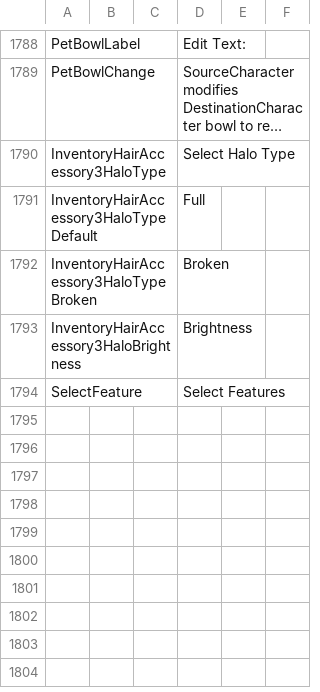
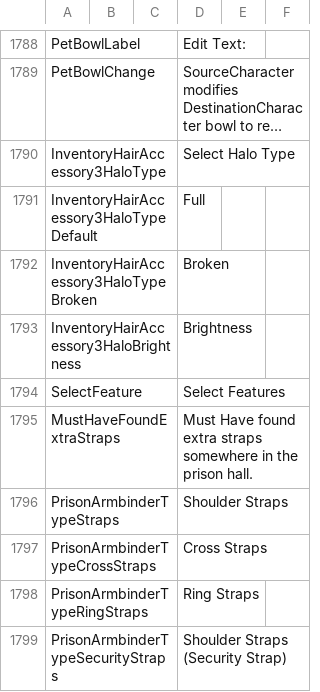
Before and after one commit to Ayesha-678/Bondage-College, a CSV file: BondageClub/Screens/Character/Player/Dialog_Player.csv, drawn as a sheet; only a part is shown, gaps mark what is left out; long unchanged cells end in ….

```diff
--- a/BondageClub/Screens/Character/Player/Dialog_Player.csv
+++ b/BondageClub/Screens/Character/Player/Dialog_Player.csv
@@ -1794 +1794,6 @@ InventoryHairAccessory3HaloBrightness,,,Brightness,,
 SelectFeature,,,Select Features,,
+MustHaveFoundExtraStraps,,,Must Have found extra straps somewhere in the prison hall.,,
+PrisonArmbinderTypeStraps,,,Shoulder Straps,,
+PrisonArmbinderTypeCrossStraps,,,Cross Straps,,
+PrisonArmbinderTypeRingStraps,,,Ring Straps,,
+PrisonArmbinderTypeSecurityStraps,,,Shoulder Straps (Security Strap),,
```
Also changed, not shown: 9 other files.
